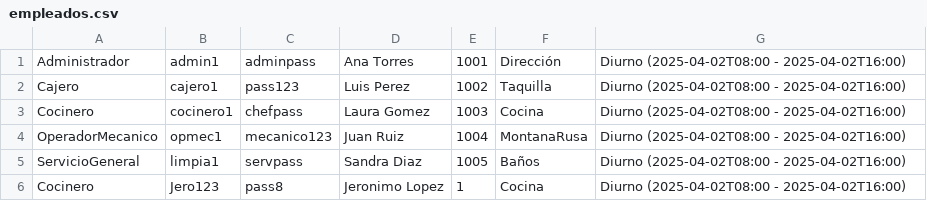
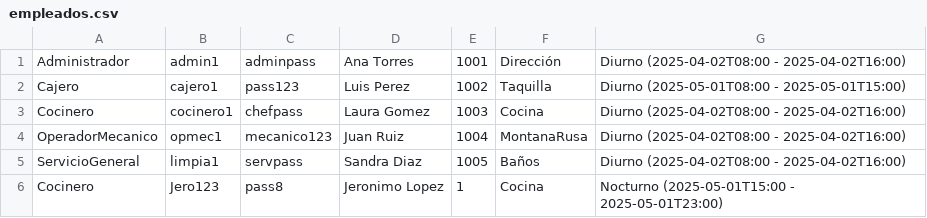
Before and after one commit to DesarrolladoresDPOO/Proyecto2_ParqueAtracciones, a CSV file: ParqueAtracciones2/datos/empleados.csv, drawn as a sheet.

Commit message:
Creacion de turno y modificacion turno empleado

```diff
--- a/ParqueAtracciones2/datos/empleados.csv
+++ b/ParqueAtracciones2/datos/empleados.csv
@@ -1,3 +1,3 @@
 Administrador,admin1,adminpass,Ana Torres,1001,Dirección,Diurno (2025-04-02T08:00 - 2025-04-02T16:00)
-Cajero,cajero1,pass123,Luis Perez,1002,Taquilla,Diurno (2025-04-02T08:00 - 2025-04-02T16:00)
+Cajero,cajero1,pass123,Luis Perez,1002,Taquilla,Diurno (2025-05-01T08:00 - 2025-05-01T15:00)
 Cocinero,cocinero1,chefpass,Laura Gomez,1003,Cocina,Diurno (2025-04-02T08:00 - 2025-04-02T16:00)
@@ -5,2 +5,2 @@ OperadorMecanico,opmec1,mecanico123,Juan Ruiz,1004,MontanaRusa,Diurno (2025-04-0
 ServicioGeneral,limpia1,servpass,Sandra Diaz,1005,Baños,Diurno (2025-04-02T08:00 - 2025-04-02T16:00)
-Cocinero,Jero123,pass8,Jeronimo Lopez,1,Cocina,Diurno (2025-04-02T08:00 - 2025-04-02T16:00)
+Cocinero,Jero123,pass8,Jeronimo Lopez,1,Cocina,Nocturno (2025-05-01T15:00 - 2025-05-01T23:00)
```
Also changed, not shown: 1 other file.
